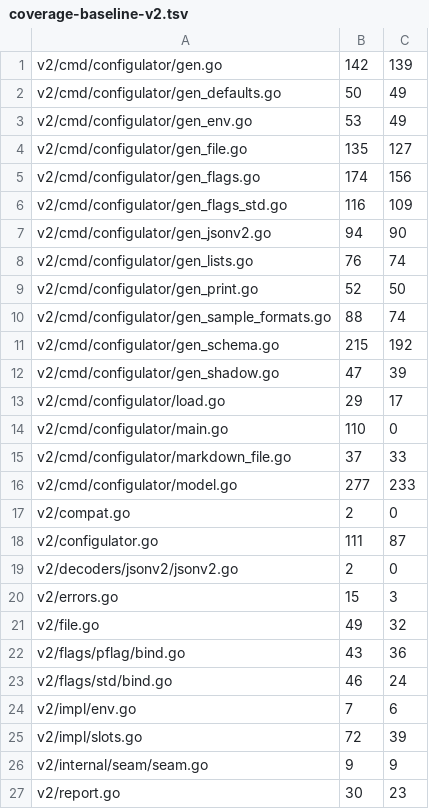
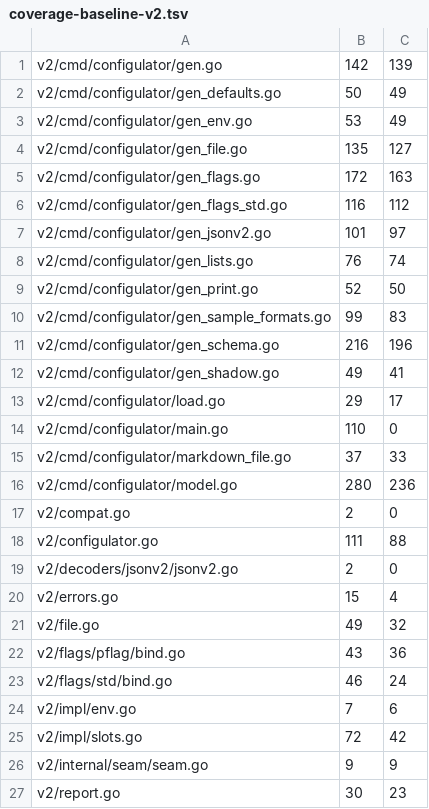
Before and after one commit to USA-RedDragon/configulator, a TSV file: .github/coverage-baseline-v2.tsv, drawn as a sheet.

```diff
--- a/.github/coverage-baseline-v2.tsv
+++ b/.github/coverage-baseline-v2.tsv
@@ -4,10 +4,10 @@ v2/cmd/configulator/gen_env.go	53	49
 v2/cmd/configulator/gen_file.go	135	127
-v2/cmd/configulator/gen_flags.go	174	156
-v2/cmd/configulator/gen_flags_std.go	116	109
-v2/cmd/configulator/gen_jsonv2.go	94	90
+v2/cmd/configulator/gen_flags.go	172	163
+v2/cmd/configulator/gen_flags_std.go	116	112
+v2/cmd/configulator/gen_jsonv2.go	101	97
 v2/cmd/configulator/gen_lists.go	76	74
 v2/cmd/configulator/gen_print.go	52	50
-v2/cmd/configulator/gen_sample_formats.go	88	74
-v2/cmd/configulator/gen_schema.go	215	192
-v2/cmd/configulator/gen_shadow.go	47	39
+v2/cmd/configulator/gen_sample_formats.go	99	83
+v2/cmd/configulator/gen_schema.go	216	196
+v2/cmd/configulator/gen_shadow.go	49	41
 v2/cmd/configulator/load.go	29	17
@@ -15,7 +15,7 @@ v2/cmd/configulator/main.go	110	0
 v2/cmd/configulator/markdown_file.go	37	33
-v2/cmd/configulator/model.go	277	233
+v2/cmd/configulator/model.go	280	236
 v2/compat.go	2	0
-v2/configulator.go	111	87
+v2/configulator.go	111	88
 v2/decoders/jsonv2/jsonv2.go	2	0
-v2/errors.go	15	3
+v2/errors.go	15	4
 v2/file.go	49	32
@@ -24,3 +24,3 @@ v2/flags/std/bind.go	46	24
 v2/impl/env.go	7	6
-v2/impl/slots.go	72	39
+v2/impl/slots.go	72	42
 v2/internal/seam/seam.go	9	9
```
Also changed, not shown: 1 other file.
